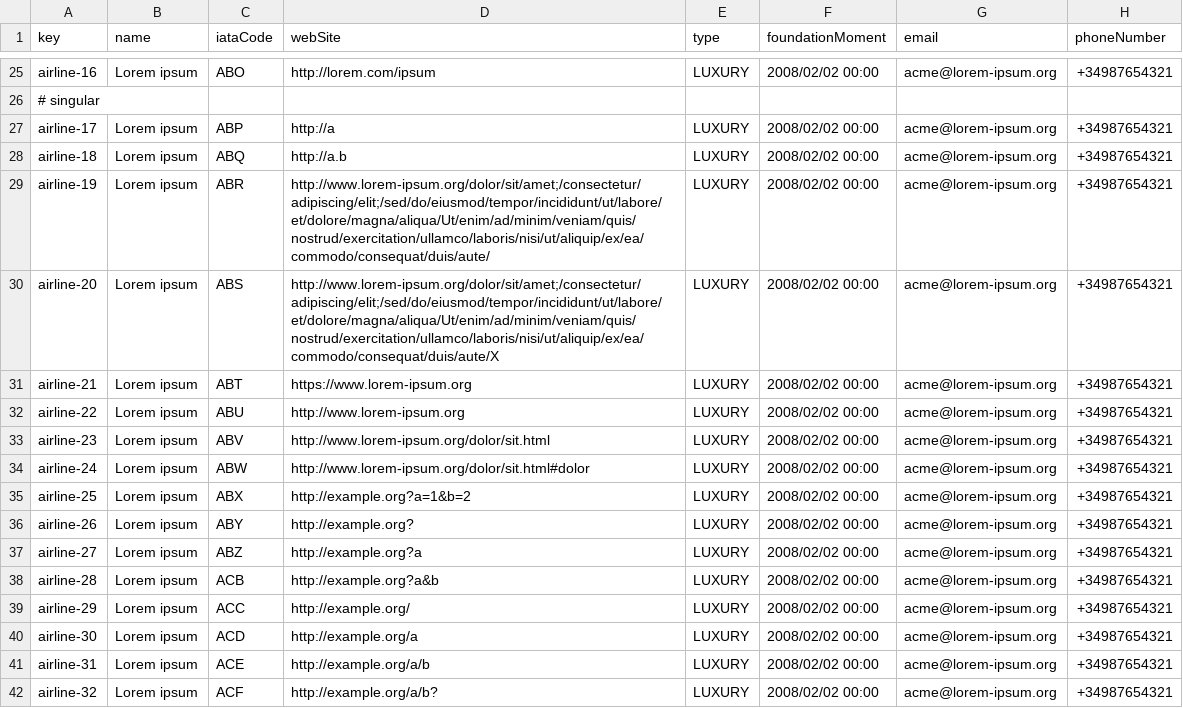
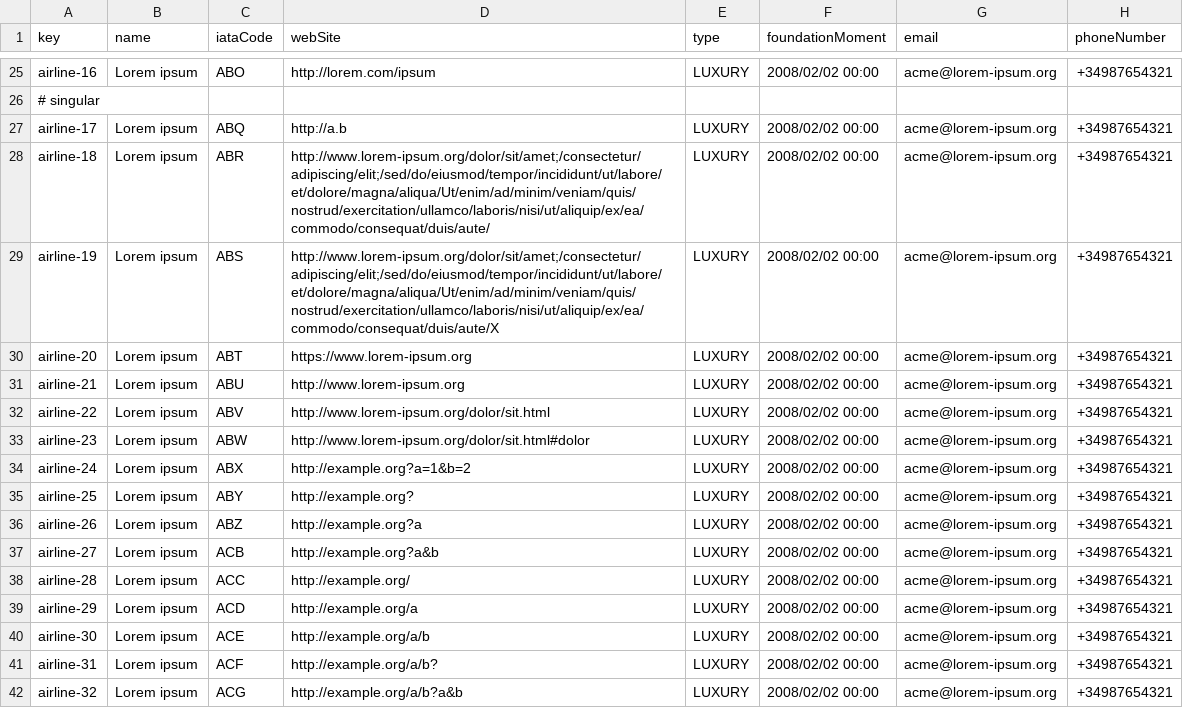
Before and after one commit to Javiergutpas/Acme-ANS-C2, a CSV file: src/main/resources/WEB-INF/data/sample/airline.csv, drawn as a sheet; only a part is shown, gaps mark what is left out; the diff covers the shown part only.

```diff
--- a/src/main/resources/WEB-INF/data/sample/airline.csv
+++ b/src/main/resources/WEB-INF/data/sample/airline.csv
@@ -26,17 +26,17 @@ airline-16,"Lorem ipsum","ABO","http://lorem.com/ipsum",LUXURY,2008/02/02 00:00,
 # singular
-airline-17,"Lorem ipsum","ABP","http://a",LUXURY,2008/02/02 00:00,"acme@lorem-ipsum.org","+34987654321"
-airline-18,"Lorem ipsum","ABQ","http://a.b",LUXURY,2008/02/02 00:00,"acme@lorem-ipsum.org","+34987654321"
-airline-19,"Lorem ipsum","ABR","http://www.lorem-ipsum.org/dolor/sit/amet;/consectetur/adipiscing/elit;/sed/do/eiusmod/tempor/incididunt/ut/labore/et/dolore/magna/aliqua/Ut/enim/ad/minim/veniam/quis/nostrud/exercitation/ullamco/laboris/nisi/ut/aliquip/ex/ea/commodo/consequat/duis/aute/",LUXURY,2008/02/02 00:00,"acme@lorem-ipsum.org","+34987654321"
-airline-20,"Lorem ipsum","ABS","http://www.lorem-ipsum.org/dolor/sit/amet;/consectetur/adipiscing/elit;/sed/do/eiusmod/tempor/incididunt/ut/labore/et/dolore/magna/aliqua/Ut/enim/ad/minim/veniam/quis/nostrud/exercitation/ullamco/laboris/nisi/ut/aliquip/ex/ea/commodo/consequat/duis/aute/X",LUXURY,2008/02/02 00:00,"acme@lorem-ipsum.org","+34987654321"
-airline-21,"Lorem ipsum","ABT","https://www.lorem-ipsum.org",LUXURY,2008/02/02 00:00,"acme@lorem-ipsum.org","+34987654321"
-airline-22,"Lorem ipsum","ABU","http://www.lorem-ipsum.org",LUXURY,2008/02/02 00:00,"acme@lorem-ipsum.org","+34987654321"
-airline-23,"Lorem ipsum","ABV","http://www.lorem-ipsum.org/dolor/sit.html",LUXURY,2008/02/02 00:00,"acme@lorem-ipsum.org","+34987654321"
-airline-24,"Lorem ipsum","ABW","http://www.lorem-ipsum.org/dolor/sit.html#dolor",LUXURY,2008/02/02 00:00,"acme@lorem-ipsum.org","+34987654321"
-airline-25,"Lorem ipsum","ABX","http://example.org?a=1&b=2",LUXURY,2008/02/02 00:00,"acme@lorem-ipsum.org","+34987654321"
-airline-26,"Lorem ipsum","ABY","http://example.org?",LUXURY,2008/02/02 00:00,"acme@lorem-ipsum.org","+34987654321"
-airline-27,"Lorem ipsum","ABZ","http://example.org?a",LUXURY,2008/02/02 00:00,"acme@lorem-ipsum.org","+34987654321"
-airline-28,"Lorem ipsum","ACB","http://example.org?a&b",LUXURY,2008/02/02 00:00,"acme@lorem-ipsum.org","+34987654321"
-airline-29,"Lorem ipsum","ACC","http://example.org/",LUXURY,2008/02/02 00:00,"acme@lorem-ipsum.org","+34987654321"
-airline-30,"Lorem ipsum","ACD","http://example.org/a",LUXURY,2008/02/02 00:00,"acme@lorem-ipsum.org","+34987654321"
-airline-31,"Lorem ipsum","ACE","http://example.org/a/b",LUXURY,2008/02/02 00:00,"acme@lorem-ipsum.org","+34987654321"
-airline-32,"Lorem ipsum","ACF","http://example.org/a/b?",LUXURY,2008/02/02 00:00,"acme@lorem-ipsum.org","+34987654321"
+airline-17,"Lorem ipsum","ABQ","http://a.b",LUXURY,2008/02/02 00:00,"acme@lorem-ipsum.org","+34987654321"
+airline-18,"Lorem ipsum","ABR","http://www.lorem-ipsum.org/dolor/sit/amet;/consectetur/adipiscing/elit;/sed/do/eiusmod/tempor/incididunt/ut/labore/et/dolore/magna/aliqua/Ut/enim/ad/minim/veniam/quis/nostrud/exercitation/ullamco/laboris/nisi/ut/aliquip/ex/ea/commodo/consequat/duis/aute/",LUXURY,2008/02/02 00:00,"acme@lorem-ipsum.org","+34987654321"
+airline-19,"Lorem ipsum","ABS","http://www.lorem-ipsum.org/dolor/sit/amet;/consectetur/adipiscing/elit;/sed/do/eiusmod/tempor/incididunt/ut/labore/et/dolore/magna/aliqua/Ut/enim/ad/minim/veniam/quis/nostrud/exercitation/ullamco/laboris/nisi/ut/aliquip/ex/ea/commodo/consequat/duis/aute/X",LUXURY,2008/02/02 00:00,"acme@lorem-ipsum.org","+34987654321"
+airline-20,"Lorem ipsum","ABT","https://www.lorem-ipsum.org",LUXURY,2008/02/02 00:00,"acme@lorem-ipsum.org","+34987654321"
+airline-21,"Lorem ipsum","ABU","http://www.lorem-ipsum.org",LUXURY,2008/02/02 00:00,"acme@lorem-ipsum.org","+34987654321"
+airline-22,"Lorem ipsum","ABV","http://www.lorem-ipsum.org/dolor/sit.html",LUXURY,2008/02/02 00:00,"acme@lorem-ipsum.org","+34987654321"
+airline-23,"Lorem ipsum","ABW","http://www.lorem-ipsum.org/dolor/sit.html#dolor",LUXURY,2008/02/02 00:00,"acme@lorem-ipsum.org","+34987654321"
+airline-24,"Lorem ipsum","ABX","http://example.org?a=1&b=2",LUXURY,2008/02/02 00:00,"acme@lorem-ipsum.org","+34987654321"
+airline-25,"Lorem ipsum","ABY","http://example.org?",LUXURY,2008/02/02 00:00,"acme@lorem-ipsum.org","+34987654321"
+airline-26,"Lorem ipsum","ABZ","http://example.org?a",LUXURY,2008/02/02 00:00,"acme@lorem-ipsum.org","+34987654321"
+airline-27,"Lorem ipsum","ACB","http://example.org?a&b",LUXURY,2008/02/02 00:00,"acme@lorem-ipsum.org","+34987654321"
+airline-28,"Lorem ipsum","ACC","http://example.org/",LUXURY,2008/02/02 00:00,"acme@lorem-ipsum.org","+34987654321"
+airline-29,"Lorem ipsum","ACD","http://example.org/a",LUXURY,2008/02/02 00:00,"acme@lorem-ipsum.org","+34987654321"
+airline-30,"Lorem ipsum","ACE","http://example.org/a/b",LUXURY,2008/02/02 00:00,"acme@lorem-ipsum.org","+34987654321"
+airline-31,"Lorem ipsum","ACF","http://example.org/a/b?",LUXURY,2008/02/02 00:00,"acme@lorem-ipsum.org","+34987654321"
+airline-32,"Lorem ipsum","ACG","http://example.org/a/b?a&b",LUXURY,2008/02/02 00:00,"acme@lorem-ipsum.org","+34987654321"
```
Also changed, not shown: 4 added rows, 5 removed rows and 31 edited cells elsewhere in this file, src/main/resources/WEB-INF/data/sample/airport.csv, src/main/resources/WEB-INF/data/sample/service.csv, 4 other files.
